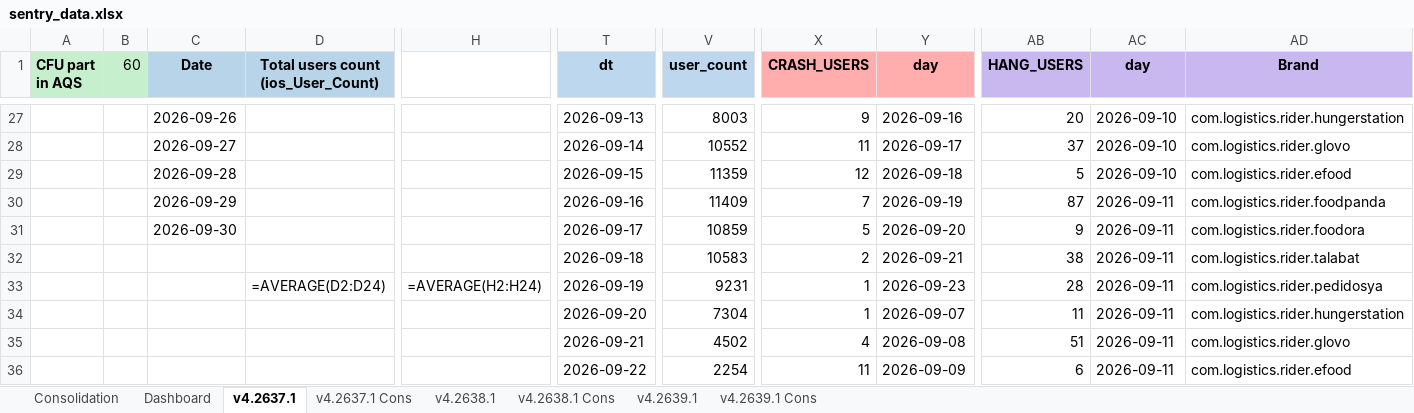
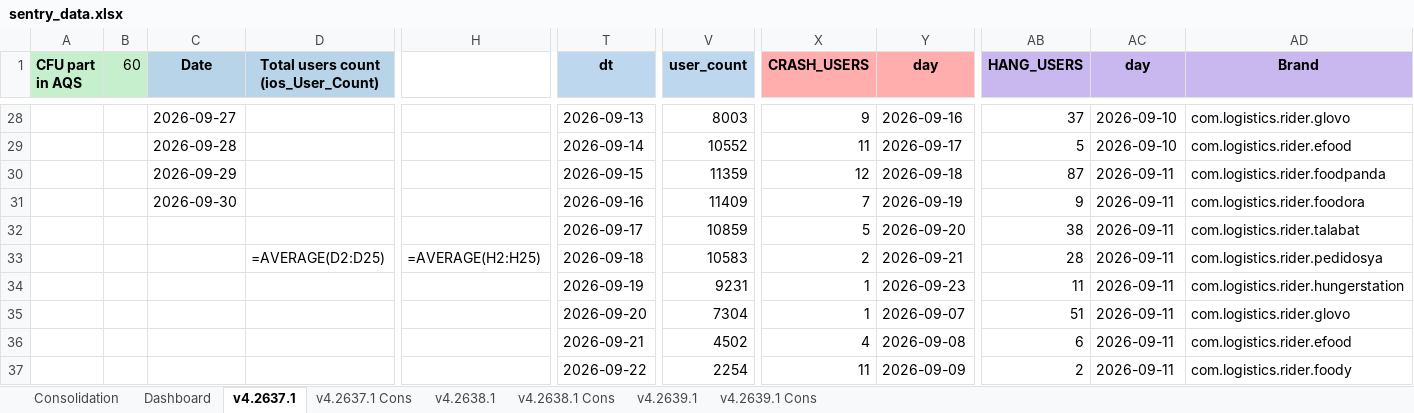
Before and after one commit to shilpa-bansal0401/rider-app-ios-reliability-dashboard, an Excel workbook: consolidation_report/sentry_data.xlsx, sheet v4.2637.1, drawn as a sheet; only a part is shown, gaps mark what is left out; values as stored, in another font and other column widths than the file's, no borders; formulas without a stored value are shown as written; removed rows and columns are numbered as before the commit, all else as after; rows hold the shown columns only; the diff covers the shown part only; the diff names each change by its address in the sheet, - before the commit and + after, or states it on an @@ line.

Commit message:
Excluded injected hangs from projected report and added category for injected hang in hang report for visibility

```diff
--- a/consolidation_report/sentry_data.xlsx (sheet v4.2637.1)
+++ b/consolidation_report/sentry_data.xlsx (sheet v4.2637.1)
-C28 (Date): 2026-09-26
+C28 (Date): 2026-09-27
-AB28 (HANG_USERS): 20
+AB28 (HANG_USERS): 37
-AD28 (Brand): com.logistics.rider.hungerstation
+AD28 (Brand): com.logistics.rider.glovo
-C29 (Date): 2026-09-27
+C29 (Date): 2026-09-28
-AB29 (HANG_USERS): 37
+AB29 (HANG_USERS): 5
-AD29 (Brand): com.logistics.rider.glovo
+AD29 (Brand): com.logistics.rider.efood
-C30 (Date): 2026-09-28
+C30 (Date): 2026-09-29
-AB30 (HANG_USERS): 5
+AB30 (HANG_USERS): 87
-AC30 (day): 2026-09-10
+AC30 (day): 2026-09-11
-AD30 (Brand): com.logistics.rider.efood
+AD30 (Brand): com.logistics.rider.foodpanda
-C31 (Date): 2026-09-29
+C31 (Date): 2026-09-30
-AB31 (HANG_USERS): 87
+AB31 (HANG_USERS): 9
-AD31 (Brand): com.logistics.rider.foodpanda
+AD31 (Brand): com.logistics.rider.foodora
-row 31:  |  | 2026-09-30 |  |  | 2026-09-17 | 10859 | 5 | 2026-09-20 | 9 | 2026-09-11 | com.logistics.rider.foodora
-T32 (dt): 2026-09-18
+T32 (dt): 2026-09-17
-V32 (user_count): 10583
+V32 (user_count): 10859
-X32 (CRASH_USERS): 2
+X32 (CRASH_USERS): 5
-Y32 (day): 2026-09-21
+Y32 (day): 2026-09-20
-D33: =AVERAGE(D2:D24)
+D33: =AVERAGE(D2:D25)
-H33: =AVERAGE(H2:H24)
+H33: =AVERAGE(H2:H25)
-T33 (dt): 2026-09-19
+T33 (dt): 2026-09-18
-V33 (user_count): 9231
+V33 (user_count): 10583
-X33 (CRASH_USERS): 1
+X33 (CRASH_USERS): 2
-Y33 (day): 2026-09-23
+Y33 (day): 2026-09-21
+row 34:  |  |  |  |  | 2026-09-19 | 9231 | 1 | 2026-09-23 | 11 | 2026-09-11 | com.logistics.rider.hungerstation
-AB35 (HANG_USERS): 11
+AB35 (HANG_USERS): 51
-AD35 (Brand): com.logistics.rider.hungerstation
+AD35 (Brand): com.logistics.rider.glovo
-AB36 (HANG_USERS): 51
+AB36 (HANG_USERS): 6
-AD36 (Brand): com.logistics.rider.glovo
+AD36 (Brand): com.logistics.rider.efood
-AB37 (HANG_USERS): 6
+AB37 (HANG_USERS): 2
-AD37 (Brand): com.logistics.rider.efood
+AD37 (Brand): com.logistics.rider.foody
```
Also changed, not shown: other rows of this sheet, sheet Dashboard, sheet v4.2638.1, sheet v4.2639.1, 4 other files.
